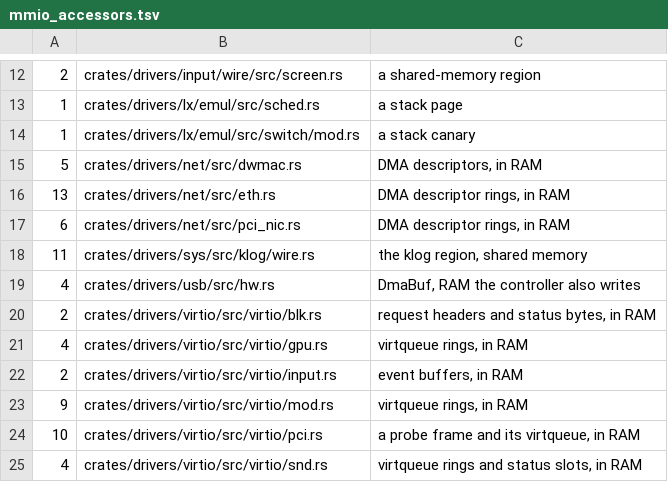
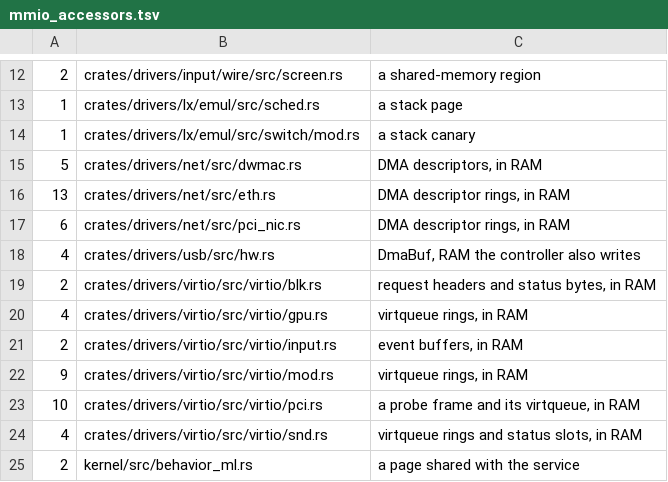
Before and after one commit to fgrg1978/AzOS, a TSV file: tools/lint/mmio_accessors.tsv, drawn as a sheet; only a part is shown, gaps mark what is left out; the shorter side is filled out with more unchanged rows; the diff names each change by its address in the sheet, - before the commit and + after, or states it on an @@ line.

Commit message:
mmio accessors: drop the klog wire row (the ring moved to azos_records)

```diff
--- a/tools/lint/mmio_accessors.tsv
+++ b/tools/lint/mmio_accessors.tsv
-row 18: 11 | crates/drivers/sys/src/klog/wire.rs | the klog region, shared memory
```
